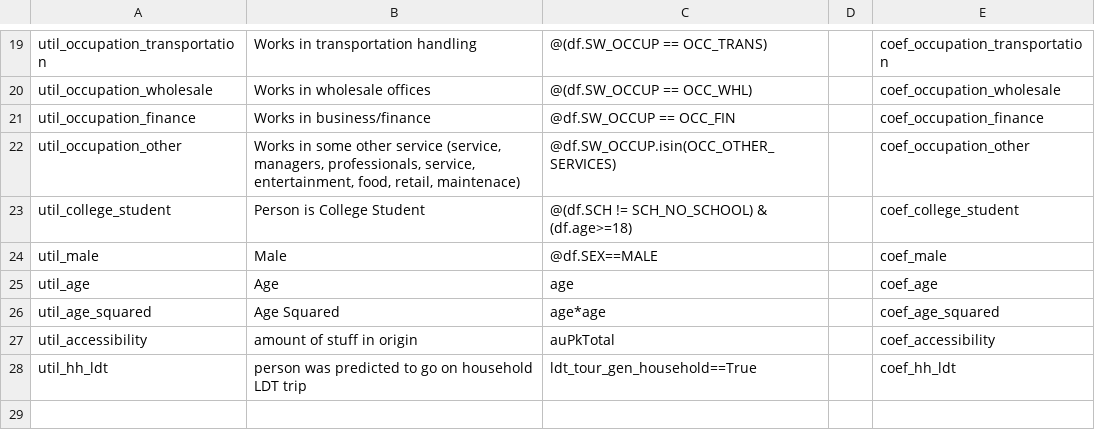
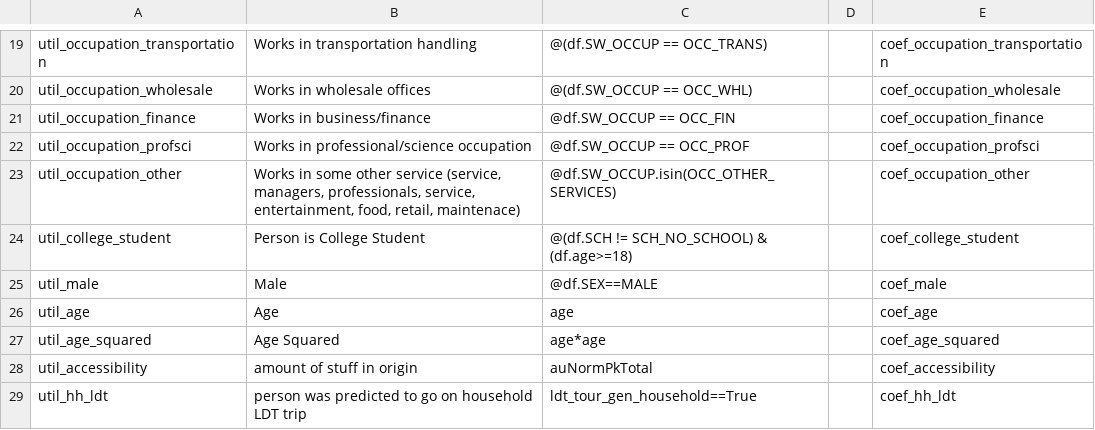
Before and after one commit to SANDAG/activitysim-cvm, a CSV file: activitysim/examples/example_odot_ldt/configs/ldt_tour_gen_person.csv, drawn as a sheet; only a part is shown, gaps mark what is left out.

```diff
--- a/activitysim/examples/example_odot_ldt/configs/ldt_tour_gen_person.csv
+++ b/activitysim/examples/example_odot_ldt/configs/ldt_tour_gen_person.csv
@@ -21,2 +21,3 @@ util_occupation_wholesale,Works in wholesale offices,@(df.SW_OCCUP == OCC_WHL),,
 util_occupation_finance,Works in business/finance,@df.SW_OCCUP == OCC_FIN,,coef_occupation_finance
+util_occupation_profsci,Works in professional/science occupation,@df.SW_OCCUP == OCC_PROF,,coef_occupation_profsci
 util_occupation_other,"Works in some other service (service, managers, professionals, service, entertainment, food, retail, maintenace)",@df.SW_OCCUP.isin(OCC_OTHER_SERVICES),,coef_occupation_other
@@ -26,3 +27,3 @@ util_age,Age,age,,coef_age
 util_age_squared,Age Squared,age*age,,coef_age_squared
-util_accessibility,amount of stuff in origin,auPkTotal,,coef_accessibility
+util_accessibility,amount of stuff in origin,auNormPkTotal,,coef_accessibility
 util_hh_ldt,person was predicted to go on household LDT trip,ldt_tour_gen_household==True,,coef_hh_ldt
```
Also changed, not shown: activitysim/examples/example_odot_ldt/configs/ldt_internal_external_coefficients.csv, activitysim/examples/example_odot_ldt/configs/ldt_tour_gen_household.csv, 11 other files.
